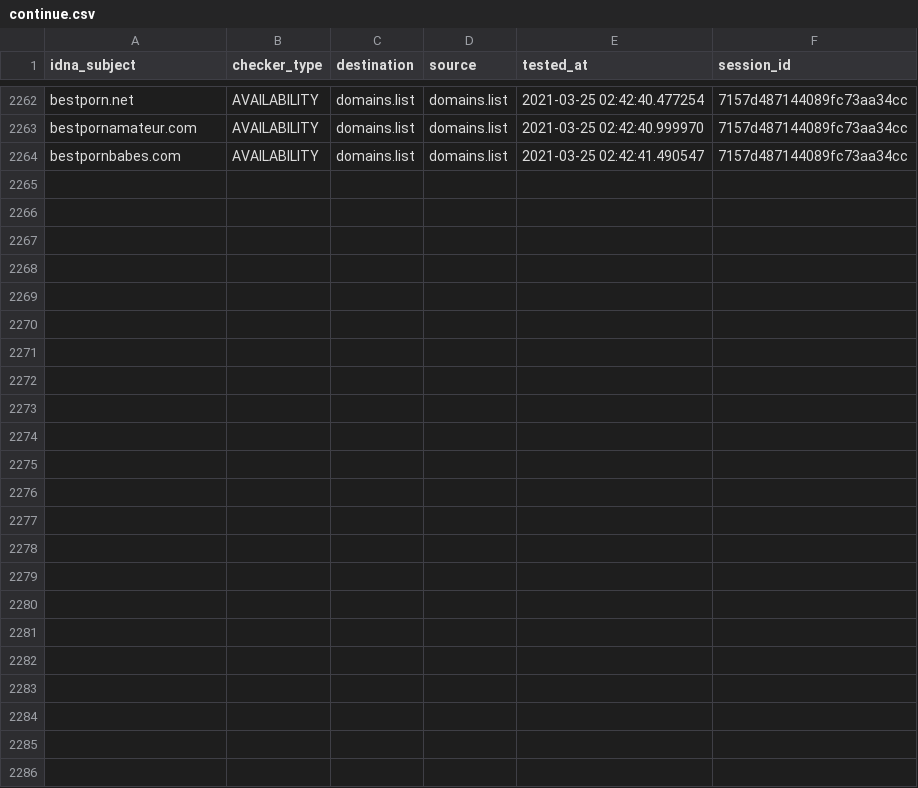
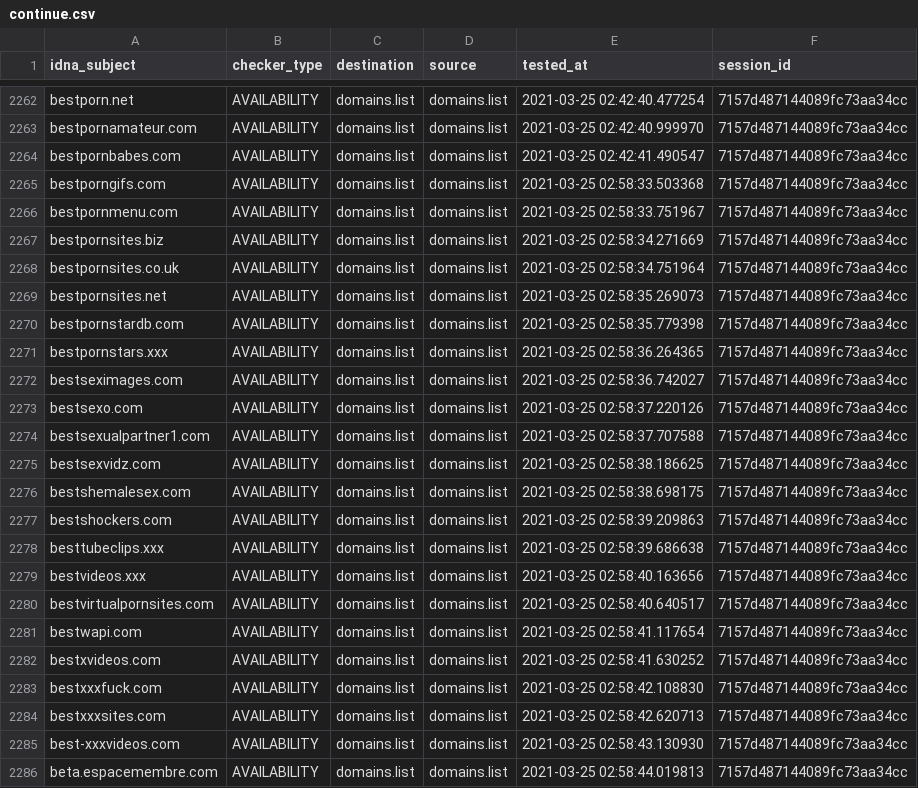
Before and after one commit to Ultimate-Hosts-Blacklist/smed79_blacklist_nsfw, a CSV file: output/domains.list/continue.csv, drawn as a sheet; only a part is shown, gaps mark what is left out.

```diff
--- a/output/domains.list/continue.csv
+++ b/output/domains.list/continue.csv
@@ -2264 +2264,23 @@ bestpornamateur.com,AVAILABILITY,domains.list,domains.list,2021-03-25 02:42:40.9
 bestpornbabes.com,AVAILABILITY,domains.list,domains.list,2021-03-25 02:42:41.490547,7157d487144089fc73aa34cc
+bestporngifs.com,AVAILABILITY,domains.list,domains.list,2021-03-25 02:58:33.503368,7157d487144089fc73aa34cc
+bestpornmenu.com,AVAILABILITY,domains.list,domains.list,2021-03-25 02:58:33.751967,7157d487144089fc73aa34cc
+bestpornsites.biz,AVAILABILITY,domains.list,domains.list,2021-03-25 02:58:34.271669,7157d487144089fc73aa34cc
+bestpornsites.co.uk,AVAILABILITY,domains.list,domains.list,2021-03-25 02:58:34.751964,7157d487144089fc73aa34cc
+bestpornsites.net,AVAILABILITY,domains.list,domains.list,2021-03-25 02:58:35.269073,7157d487144089fc73aa34cc
+bestpornstardb.com,AVAILABILITY,domains.list,domains.list,2021-03-25 02:58:35.779398,7157d487144089fc73aa34cc
+bestpornstars.xxx,AVAILABILITY,domains.list,domains.list,2021-03-25 02:58:36.264365,7157d487144089fc73aa34cc
+bestseximages.com,AVAILABILITY,domains.list,domains.list,2021-03-25 02:58:36.742027,7157d487144089fc73aa34cc
+bestsexo.com,AVAILABILITY,domains.list,domains.list,2021-03-25 02:58:37.220126,7157d487144089fc73aa34cc
+bestsexualpartner1.com,AVAILABILITY,domains.list,domains.list,2021-03-25 02:58:37.707588,7157d487144089fc73aa34cc
+bestsexvidz.com,AVAILABILITY,domains.list,domains.list,2021-03-25 02:58:38.186625,7157d487144089fc73aa34cc
+bestshemalesex.com,AVAILABILITY,domains.list,domains.list,2021-03-25 02:58:38.698175,7157d487144089fc73aa34cc
+bestshockers.com,AVAILABILITY,domains.list,domains.list,2021-03-25 02:58:39.209863,7157d487144089fc73aa34cc
+besttubeclips.xxx,AVAILABILITY,domains.list,domains.list,2021-03-25 02:58:39.686638,7157d487144089fc73aa34cc
+bestvideos.xxx,AVAILABILITY,domains.list,domains.list,2021-03-25 02:58:40.163656,7157d487144089fc73aa34cc
+bestvirtualpornsites.com,AVAILABILITY,domains.list,domains.list,2021-03-25 02:58:40.640517,7157d487144089fc73aa34cc
+bestwapi.com,AVAILABILITY,domains.list,domains.list,2021-03-25 02:58:41.117654,7157d487144089fc73aa34cc
+bestxvideos.com,AVAILABILITY,domains.list,domains.list,2021-03-25 02:58:41.630252,7157d487144089fc73aa34cc
+bestxxxfuck.com,AVAILABILITY,domains.list,domains.list,2021-03-25 02:58:42.108830,7157d487144089fc73aa34cc
+bestxxxsites.com,AVAILABILITY,domains.list,domains.list,2021-03-25 02:58:42.620713,7157d487144089fc73aa34cc
+best-xxxvideos.com,AVAILABILITY,domains.list,domains.list,2021-03-25 02:58:43.130930,7157d487144089fc73aa34cc
+beta.espacemembre.com,AVAILABILITY,domains.list,domains.list,2021-03-25 02:58:44.019813,7157d487144089fc73aa34cc
```
Also changed, not shown: 7 other files.
